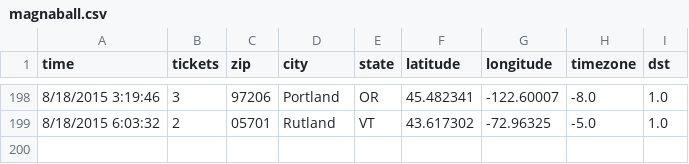
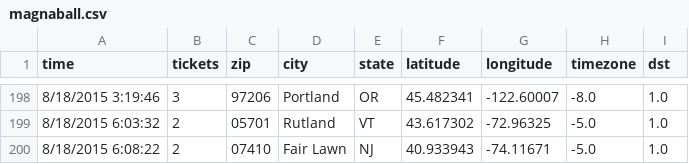
Before and after one commit to magnaball/magnaball.github.com, a CSV file: scripts/data/magnaball.csv, drawn as a sheet; only a part is shown, gaps mark what is left out.

```diff
--- a/scripts/data/magnaball.csv
+++ b/scripts/data/magnaball.csv
@@ -199 +199,2 @@ time,tickets,zip,city,state,latitude,longitude,timezone,dst
 8/18/2015 6:03:32,2,05701,Rutland,VT,43.617302,-72.96325,-5.0,1.0
+8/18/2015 6:08:22,2,07410,Fair Lawn,NJ,40.933943,-74.11671,-5.0,1.0
```
Also changed, not shown: 1 other file.
